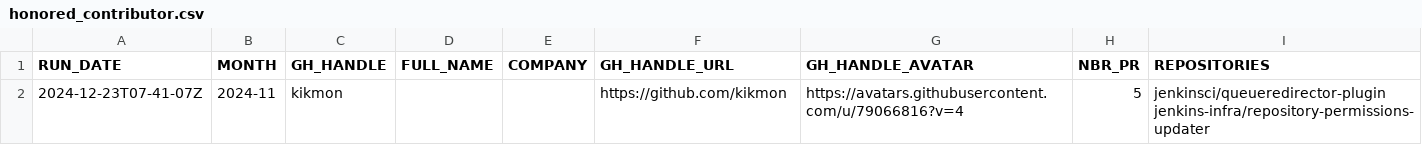
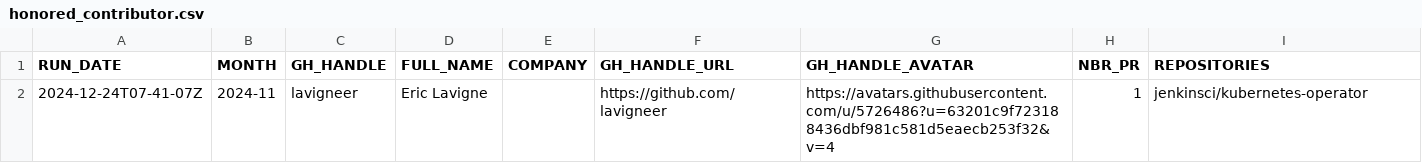
Before and after one commit to jmMeessen/jenkins-contribution-stats, a CSV file: data/honored_contributor.csv, drawn as a sheet; removed rows and columns are numbered as before the commit, all else as after; the diff names each change by its address in the sheet, - before the commit and + after, or states it on an @@ line.

```diff
--- a/data/honored_contributor.csv
+++ b/data/honored_contributor.csv
-row 2: 2024-12-23T07-41-07Z | 2024-11 | kikmon |  |  | https://github.com/kikmon | https://avatars.githubusercontent.com/u/79066816?v=4 | 5 | jenkinsci/queueredirector-plugin jenkins-infra/repository-permissions-updater
+row 2: 2024-12-24T07-41-07Z | 2024-11 | lavigneer | Eric Lavigne |  | https://github.com/lavigneer | https://avatars.githubusercontent.com/u/5726486?u=63201c9f723188436dbf981c581d5eaecb253f32&v=4 | 1 | jenkinsci/kubernetes-operator
```
